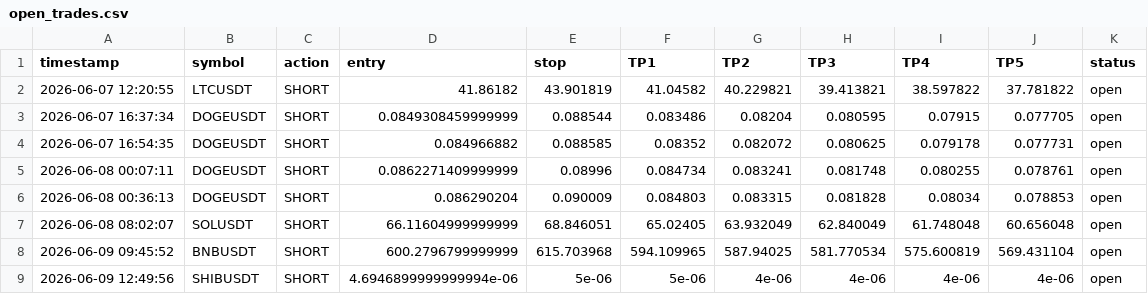
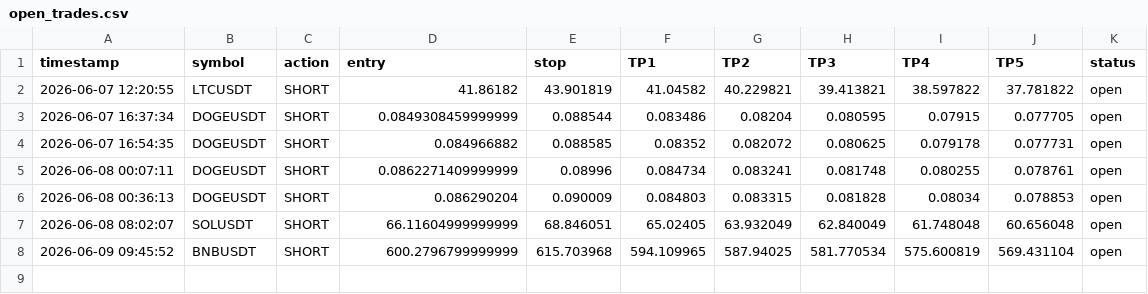
Before and after one commit to mrakbar8175-blip/Crypto-signal-bot, a CSV file: open_trades.csv, drawn as a sheet.

Commit message:
Update open_trades.csv

```diff
--- a/open_trades.csv
+++ b/open_trades.csv
@@ -8,2 +8 @@ timestamp,symbol,action,entry,stop,TP1,TP2,TP3,TP4,TP5,status
 2026-06-09 09:45:52,BNBUSDT,SHORT,600.2796799999999,615.703968,594.109965,587.94025,581.770534,575.600819,569.431104,open
-2026-06-09 12:49:56,SHIBUSDT,SHORT,4.6946899999999994e-06,5e-06,5e-06,4e-06,4e-06,4e-06,4e-06,open
```
